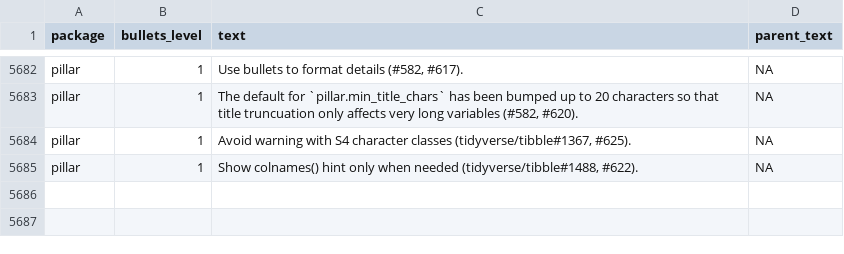
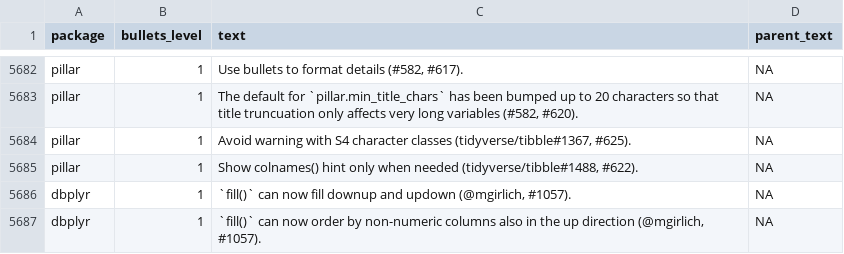
Before and after one commit to wurli/tidyverse-dev-bot, a CSV file: last_refresh_data.csv, drawn as a sheet; only a part is shown, gaps mark what is left out; the diff names each change by its address in the sheet, - before the commit and + after, or states it on an @@ line.

```diff
--- a/last_refresh_data.csv
+++ b/last_refresh_data.csv
+row 5686: dbplyr | 1 | `fill()` can now fill downup and updown (@mgirlich, #1057). | NA
+row 5687: dbplyr | 1 | `fill()` can now order by non-numeric columns also in the up direction (@mgirlich, #1057). | NA
```
Also changed, not shown: 3 other files.
